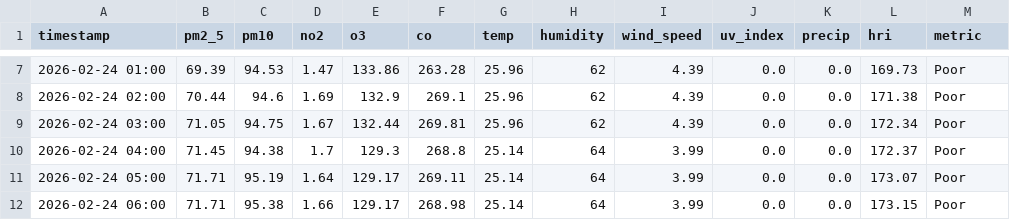
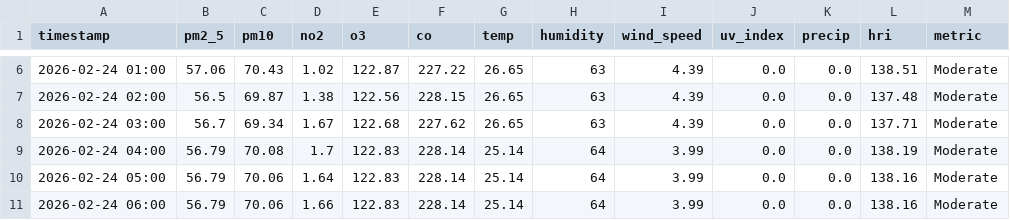
Before and after one commit to Sims9218/Automated-Health-Insight-Engine, a CSV file: data/forecast_timeline.csv, drawn as a sheet; only a part is shown, gaps mark what is left out; the diff covers the shown part only.

```diff
--- a/data/forecast_timeline.csv
+++ b/data/forecast_timeline.csv
@@ -7,6 +6,6 @@ timestamp,pm2_5,pm10,no2,o3,co,temp,humidity,wind_speed,uv_index,precip,hri,metr
-2026-02-24 01:00,69.39,94.53,1.47,133.86,263.28,25.96,62,4.39,0.0,0.0,169.73,Poor
-2026-02-24 02:00,70.44,94.6,1.69,132.9,269.1,25.96,62,4.39,0.0,0.0,171.38,Poor
-2026-02-24 03:00,71.05,94.75,1.67,132.44,269.81,25.96,62,4.39,0.0,0.0,172.34,Poor
-2026-02-24 04:00,71.45,94.38,1.7,129.3,268.8,25.14,64,3.99,0.0,0.0,172.37,Poor
-2026-02-24 05:00,71.71,95.19,1.64,129.17,269.11,25.14,64,3.99,0.0,0.0,173.07,Poor
-2026-02-24 06:00,71.71,95.38,1.66,129.17,268.98,25.14,64,3.99,0.0,0.0,173.15,Poor
+2026-02-24 01:00,57.06,70.43,1.02,122.87,227.22,26.65,63,4.39,0.0,0.0,138.51,Moderate
+2026-02-24 02:00,56.5,69.87,1.38,122.56,228.15,26.65,63,4.39,0.0,0.0,137.48,Moderate
+2026-02-24 03:00,56.7,69.34,1.67,122.68,227.62,26.65,63,4.39,0.0,0.0,137.71,Moderate
+2026-02-24 04:00,56.79,70.08,1.7,122.83,228.14,25.14,64,3.99,0.0,0.0,138.19,Moderate
+2026-02-24 05:00,56.79,70.06,1.64,122.83,228.14,25.14,64,3.99,0.0,0.0,138.16,Moderate
+2026-02-24 06:00,56.79,70.06,1.66,122.83,228.14,25.14,64,3.99,0.0,0.0,138.16,Moderate
```
Also changed, not shown: 1 added row, 1 removed row and 113 edited cells elsewhere in this file, data/comprehensive_history.csv.
